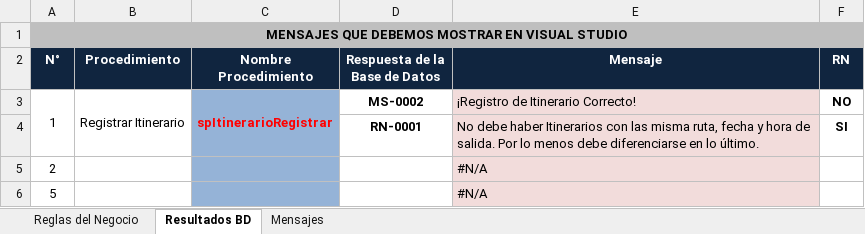
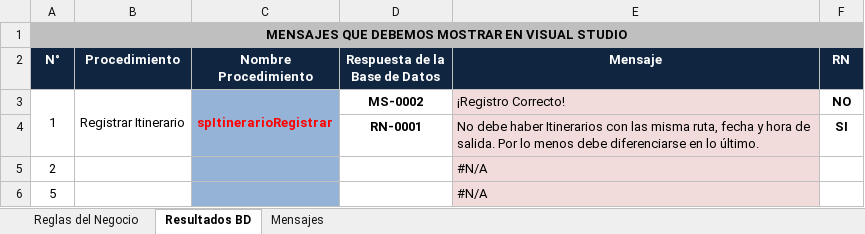
Before and after one commit to elgodmaster/proyecto-transportes-cmd, an Excel workbook: TransportesCMD/Presentacion/SQL y Recursos/Reglas del Negocio.xlsx, sheet Resultados BD, drawn as a sheet; only a part is shown; values as stored, in another font and other column widths than the file's, no borders; the diff names each change by its address in the sheet, - before the commit and + after, or states it on an @@ line.

```diff
--- a/TransportesCMD/Presentacion/SQL y Recursos/Reglas del Negocio.xlsx (sheet Resultados BD)
+++ b/TransportesCMD/Presentacion/SQL y Recursos/Reglas del Negocio.xlsx (sheet Resultados BD)
-E3 (Mensaje): ¡Registro de Itinerario Correcto!
+E3 (Mensaje): ¡Registro Correcto!
```
Also changed, not shown: sheet Mensajes, sheet Reglas del Negocio, 3 other files.
